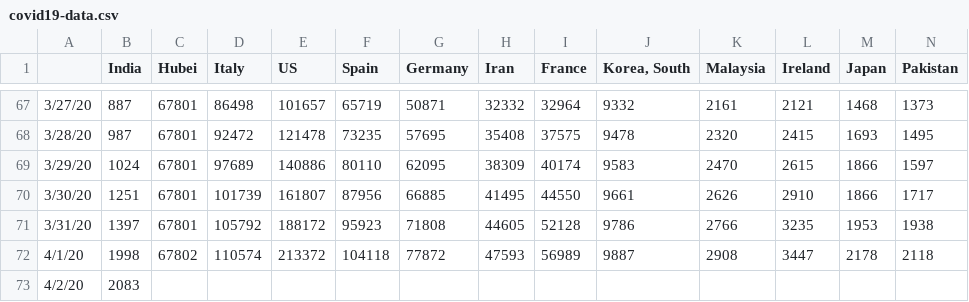
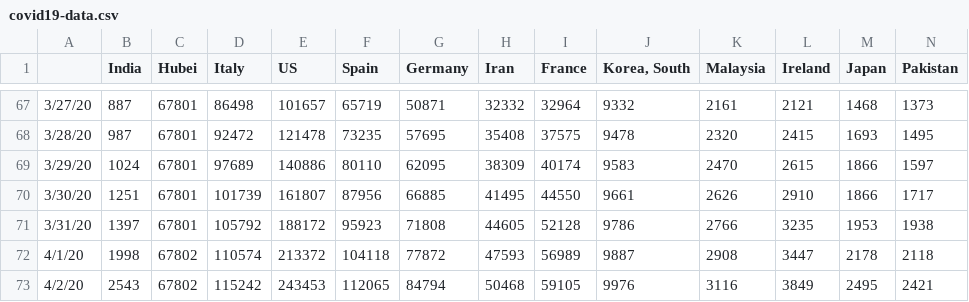
Before and after one commit to vishnuvp/covid19, a CSV file: covid19-data.csv, drawn as a sheet; only a part is shown, gaps mark what is left out; the diff covers the shown part only; the diff names each change by its address in the sheet, - before the commit and + after, or states it on an @@ line.

Commit message:
Update data

```diff
--- a/covid19-data.csv
+++ b/covid19-data.csv
-B73 (India): 2083
+B73 (India): 2543
-C73 (Hubei): (empty)
+C73 (Hubei): 67802
-D73 (Italy): (empty)
+D73 (Italy): 115242
-E73 (US): (empty)
+E73 (US): 243453
-F73 (Spain): (empty)
+F73 (Spain): 112065
-G73 (Germany): (empty)
+G73 (Germany): 84794
-H73 (Iran): (empty)
+H73 (Iran): 50468
-I73 (France): (empty)
+I73 (France): 59105
-J73 (Korea, South): (empty)
+J73 (Korea, South): 9976
-K73 (Malaysia): (empty)
+K73 (Malaysia): 3116
-L73 (Ireland): (empty)
+L73 (Ireland): 3849
-M73 (Japan): (empty)
+M73 (Japan): 2495
-N73 (Pakistan): (empty)
+N73 (Pakistan): 2421
```
Also changed, not shown: 5 edited cells elsewhere in this file, 1 other file.
